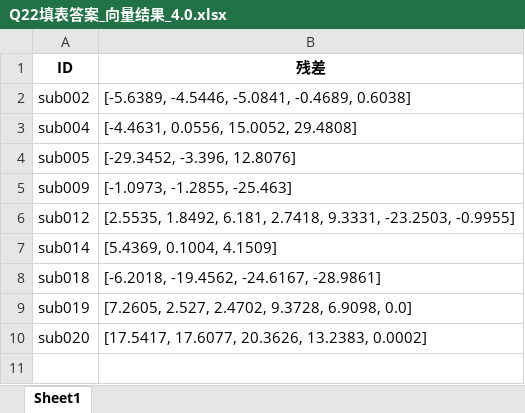
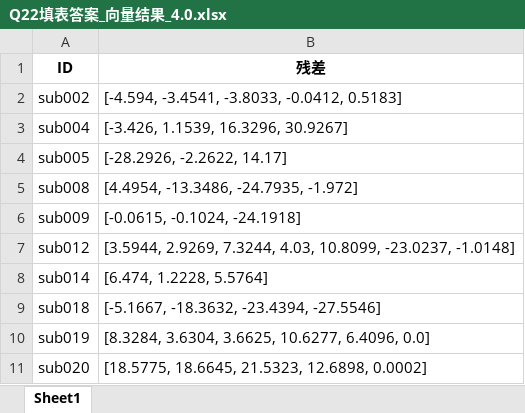
Before and after one commit to spiritysdx/CPGMCM_2023_Code, an Excel workbook: q22/Q22填表答案_向量结果_4.0.xlsx, sheet Sheet1, drawn as a sheet; values as stored, in another font and other column widths than the file's, no borders; addresses are those after the commit; the diff names each change by its address in the sheet, - before the commit and + after, or states it on an @@ line.

```diff
--- a/q22/Q22填表答案_向量结果_4.0.xlsx (sheet Sheet1)
+++ b/q22/Q22填表答案_向量结果_4.0.xlsx (sheet Sheet1)
-B2 (残差): [-5.6389, -4.5446, -5.0841, -0.4689, 0.6038]
+B2 (残差): [-4.594, -3.4541, -3.8033, -0.0412, 0.5183]
-B3 (残差): [-4.4631, 0.0556, 15.0052, 29.4808]
+B3 (残差): [-3.426, 1.1539, 16.3296, 30.9267]
-B4 (残差): [-29.3452, -3.396, 12.8076]
+B4 (残差): [-28.2926, -2.2622, 14.17]
+row 5: sub008 | [4.4954, -13.3486, -24.7935, -1.972]
-B6 (残差): [-1.0973, -1.2855, -25.463]
+B6 (残差): [-0.0615, -0.1024, -24.1918]
-B7 (残差): [2.5535, 1.8492, 6.181, 2.7418, 9.3331, -23.2503, -0.9955]
+B7 (残差): [3.5944, 2.9269, 7.3244, 4.03, 10.8099, -23.0237, -1.0148]
-B8 (残差): [5.4369, 0.1004, 4.1509]
+B8 (残差): [6.474, 1.2228, 5.5764]
-B9 (残差): [-6.2018, -19.4562, -24.6167, -28.9861]
+B9 (残差): [-5.1667, -18.3632, -23.4394, -27.5546]
-B10 (残差): [7.2605, 2.527, 2.4702, 9.3728, 6.9098, 0.0]
+B10 (残差): [8.3284, 3.6304, 3.6625, 10.6277, 6.4096, 0.0]
-B11 (残差): [17.5417, 17.6077, 20.3626, 13.2383, 0.0002]
+B11 (残差): [18.5775, 18.6645, 21.5323, 12.6898, 0.0002]
```
Also changed, not shown: q22/Q22填表答案_单值结果_0.0.xlsx, q22/Q22填表答案_单值结果_2.0.xlsx, 12 other files.
